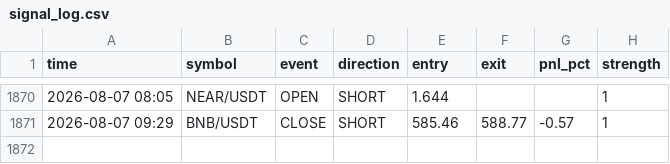
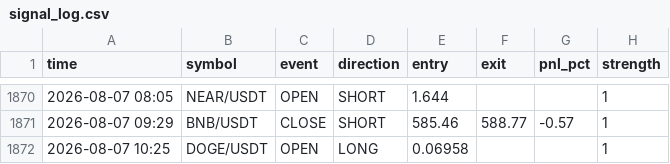
Before and after one commit to ferdibldk01-byte/trader, a CSV file: state/signal_log.csv, drawn as a sheet; only a part is shown, gaps mark what is left out.

```diff
--- a/state/signal_log.csv
+++ b/state/signal_log.csv
@@ -1871 +1871,2 @@ time,symbol,event,direction,entry,exit,pnl_pct,strength
 2026-08-07 09:29,BNB/USDT,CLOSE,SHORT,585.46,588.77,-0.57,1
+2026-08-07 10:25,DOGE/USDT,OPEN,LONG,0.06958,,,1
```
Also changed, not shown: 1 other file.
